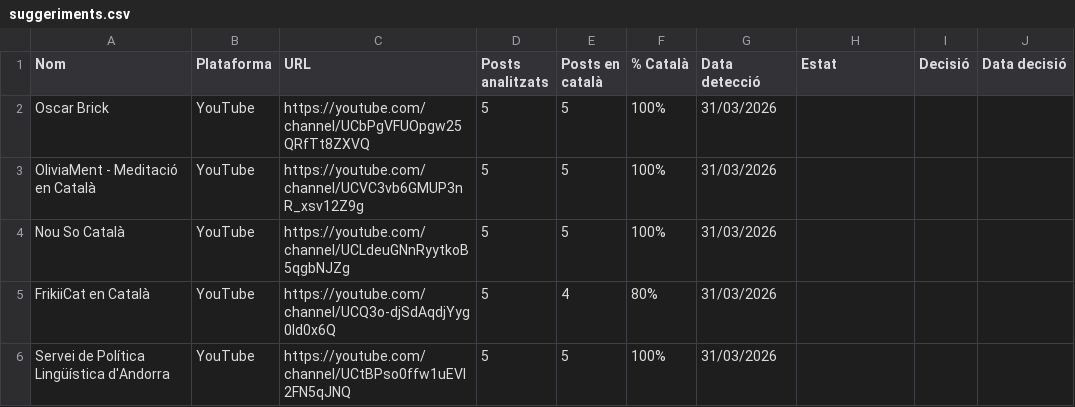
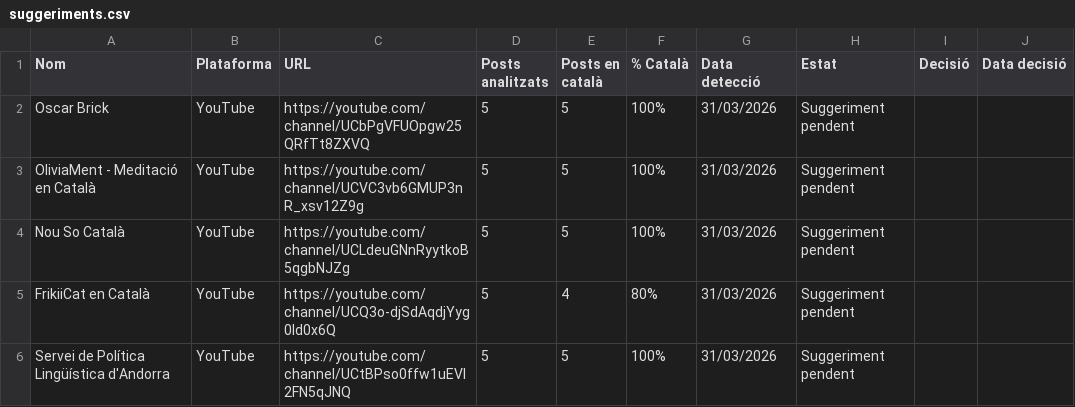
Before and after one commit to gvelez74/llista-recerca, a CSV file: dades/suggeriments.csv, drawn as a sheet.

Commit message:
Update suggeriments.csv

```diff
--- a/dades/suggeriments.csv
+++ b/dades/suggeriments.csv
@@ -1,6 +1,6 @@
 Nom,Plataforma,URL,Posts analitzats,Posts en català,% Català,Data detecció,Estat,Decisió,Data decisió
-Oscar Brick,YouTube,https://youtube.com/channel/UCbPgVFUOpgw25QRfTt8ZXVQ,5,5,100%,31/03/2026,,,
-OliviaMent - Meditació en Català,YouTube,https://youtube.com/channel/UCVC3vb6GMUP3nR_xsv12Z9g,5,5,100%,31/03/2026,,,
-Nou So Català,YouTube,https://youtube.com/channel/UCLdeuGNnRyytkoB5qgbNJZg,5,5,100%,31/03/2026,,,
-FrikiiCat en Català,YouTube,https://youtube.com/channel/UCQ3o-djSdAqdjYyg0ld0x6Q,5,4,80%,31/03/2026,,,
-Servei de Política Lingüística d'Andorra,YouTube,https://youtube.com/channel/UCtBPso0ffw1uEVI2FN5qJNQ,5,5,100%,31/03/2026,,,
+Oscar Brick,YouTube,https://youtube.com/channel/UCbPgVFUOpgw25QRfTt8ZXVQ,5,5,100%,31/03/2026,Suggeriment pendent,,
+OliviaMent - Meditació en Català,YouTube,https://youtube.com/channel/UCVC3vb6GMUP3nR_xsv12Z9g,5,5,100%,31/03/2026,Suggeriment pendent,,
+Nou So Català,YouTube,https://youtube.com/channel/UCLdeuGNnRyytkoB5qgbNJZg,5,5,100%,31/03/2026,Suggeriment pendent,,
+FrikiiCat en Català,YouTube,https://youtube.com/channel/UCQ3o-djSdAqdjYyg0ld0x6Q,5,4,80%,31/03/2026,Suggeriment pendent,,
+Servei de Política Lingüística d'Andorra,YouTube,https://youtube.com/channel/UCtBPso0ffw1uEVI2FN5qJNQ,5,5,100%,31/03/2026,Suggeriment pendent,,
```
